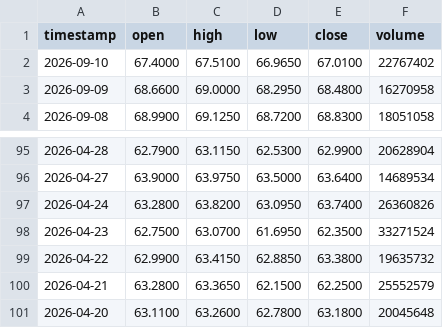
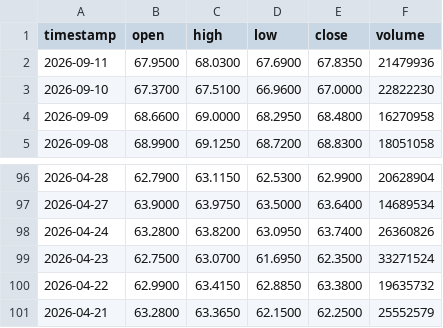
Before and after one commit to johnamcminn-hub/market-data-public, a CSV file: data/EEM.csv, drawn as a sheet; only a part is shown, gaps mark what is left out.

```diff
--- a/data/EEM.csv
+++ b/data/EEM.csv
@@ -1,3 +1,4 @@
 timestamp,open,high,low,close,volume
-2026-09-10,67.4000,67.5100,66.9650,67.0100,22767402
+2026-09-11,67.9500,68.0300,67.6900,67.8350,21479936
+2026-09-10,67.3700,67.5100,66.9600,67.0000,22822230
 2026-09-09,68.6600,69.0000,68.2950,68.4800,16270958
@@ -100,2 +101 @@ timestamp,open,high,low,close,volume
 2026-04-21,63.2800,63.3650,62.1500,62.2500,25552579
-2026-04-20,63.1100,63.2600,62.7800,63.1800,20045648
```
Also changed, not shown: data/DIA.csv, data/GLD.csv, 18 other files.
